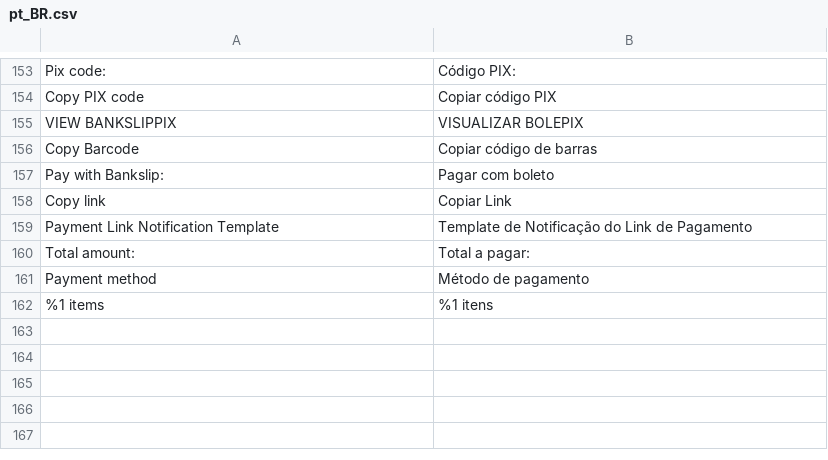
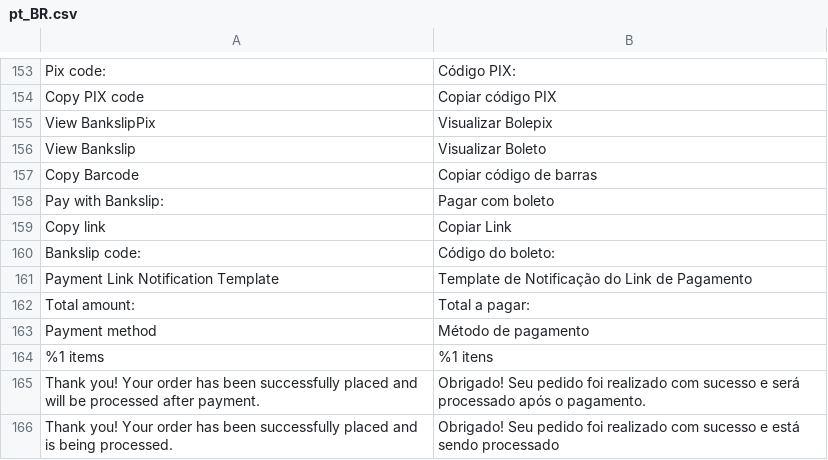
Before and after one commit to vindi/magento2-payments, a CSV file: i18n/pt_BR.csv, drawn as a sheet; only a part is shown, gaps mark what is left out; removed rows and columns are numbered as before the commit, all else as after; the diff names each change by its address in the sheet, - before the commit and + after, or states it on an @@ line.

Commit message:
VINDI-143: pagina de sucesso

```diff
--- a/i18n/pt_BR.csv
+++ b/i18n/pt_BR.csv
-row 155: VIEW BANKSLIPPIX | VISUALIZAR BOLEPIX
+row 155: View BankslipPix | Visualizar Bolepix
+row 156: View Bankslip | Visualizar Boleto
+row 160: Bankslip code: | Código do boleto:
+row 165: Thank you! Your order has been successfully placed and will be processed after payment. | Obrigado! Seu pedido foi realizado com sucesso e será processado após o pagamento.
+row 166: Thank you! Your order has been successfully placed and is being processed. | Obrigado! Seu pedido foi realizado com sucesso e está sendo processado
```
Also changed, not shown: 3 other files.
